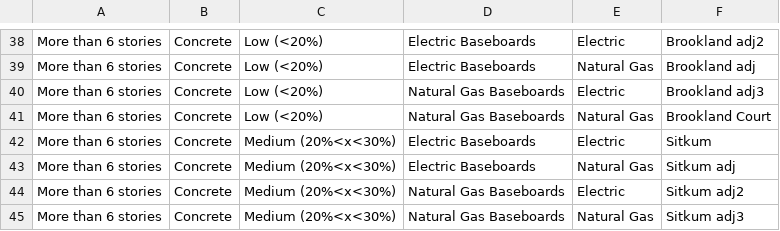
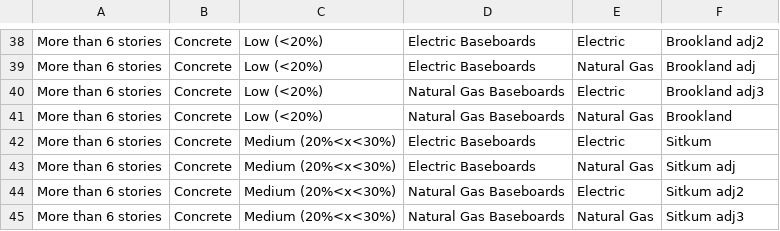
Before and after one commit to AidanMckibben/1.2, a CSV file: building_combinations.csv, drawn as a sheet; only a part is shown, gaps mark what is left out.

Commit message:
added adj csvs
also changed Brookland Court to Brookland

```diff
--- a/building_combinations.csv
+++ b/building_combinations.csv
@@ -40,3 +40,3 @@ More than 6 stories,Concrete,Low (<20%),Electric Baseboards,Natural Gas,Brooklan
 More than 6 stories,Concrete,Low (<20%),Natural Gas Baseboards,Electric,Brookland adj3
-More than 6 stories,Concrete,Low (<20%),Natural Gas Baseboards,Natural Gas,Brookland Court
+More than 6 stories,Concrete,Low (<20%),Natural Gas Baseboards,Natural Gas,Brookland
 More than 6 stories,Concrete,Medium (20%<x<30%),Electric Baseboards,Electric,Sitkum
```
Also changed, not shown: 3 other files.
